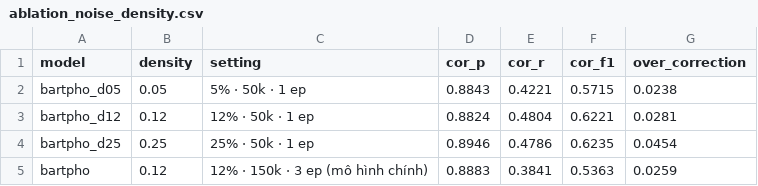
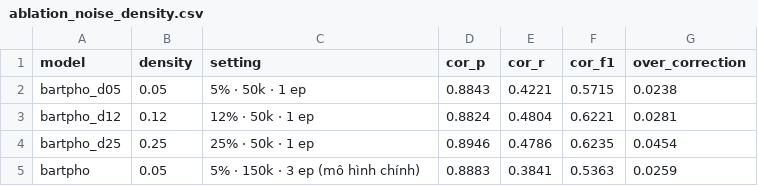
Before and after one commit to Dooty26/vietnamese-spell-correction, a CSV file: outputs/tables/ablation_noise_density.csv, drawn as a sheet.

```diff
--- a/outputs/tables/ablation_noise_density.csv
+++ b/outputs/tables/ablation_noise_density.csv
@@ -4,2 +4,2 @@ bartpho_d12,0.12,12% · 50k · 1 ep,0.8824,0.4804,0.6221,0.0281
 bartpho_d25,0.25,25% · 50k · 1 ep,0.8946,0.4786,0.6235,0.0454
-bartpho,0.12,12% · 150k · 3 ep (mô hình chính),0.8883,0.3841,0.5363,0.0259
+bartpho,0.05,5% · 150k · 3 ep (mô hình chính),0.8883,0.3841,0.5363,0.0259
```
Also changed, not shown: 9 other files.
